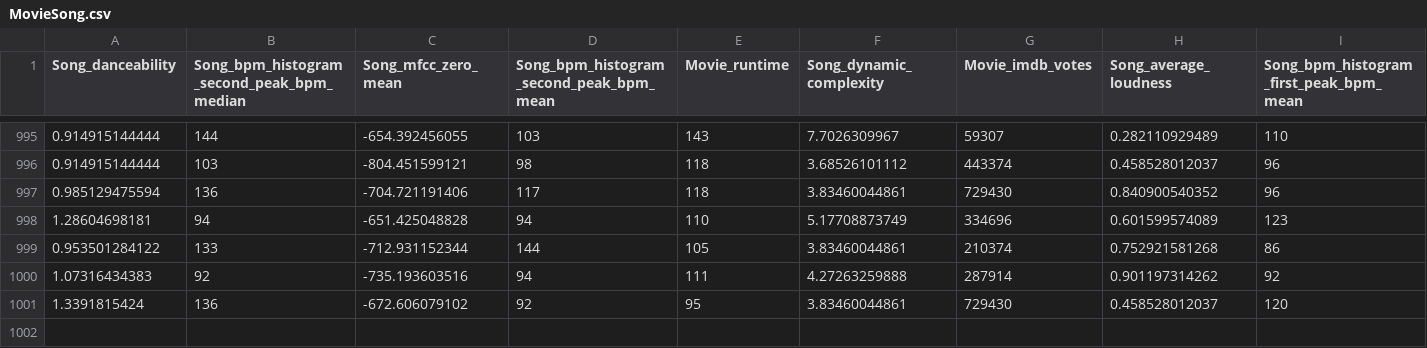
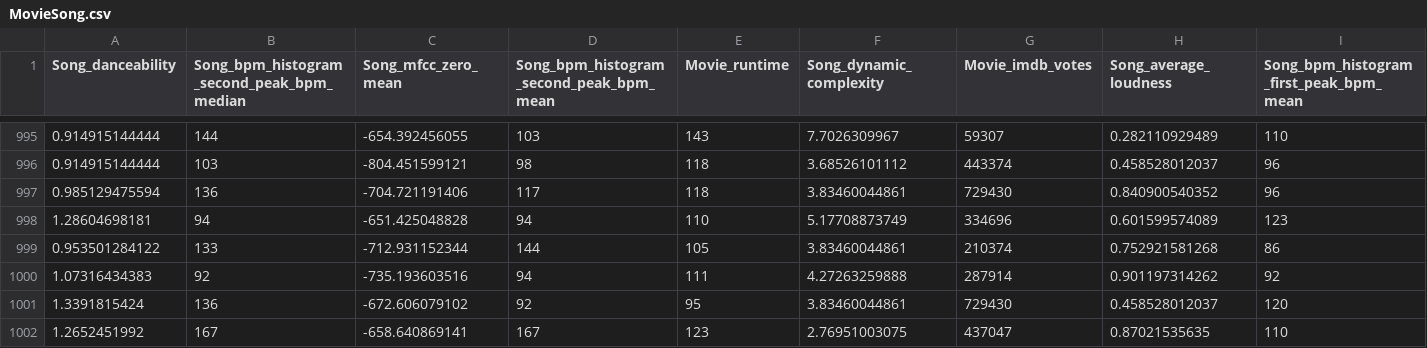
Before and after one commit to Viliusps/Media_recommendations, a CSV file: neuralModel/datasets/MovieSong.csv, drawn as a sheet; only a part is shown, gaps mark what is left out; rows hold the shown columns only; the diff names each change by its address in the sheet, - before the commit and + after, or states it on an @@ line.

```diff
--- a/neuralModel/datasets/MovieSong.csv
+++ b/neuralModel/datasets/MovieSong.csv
+row 1002: 1.2652451992 | 167 | -658.640869141 | 167 | 123 | 2.76951003075 | 437047 | 0.87021535635 | 110
```
Also changed, not shown: neuralModel/datasets/GameGame.csv, neuralModel/datasets/GameMovie.csv, 15 other files.
